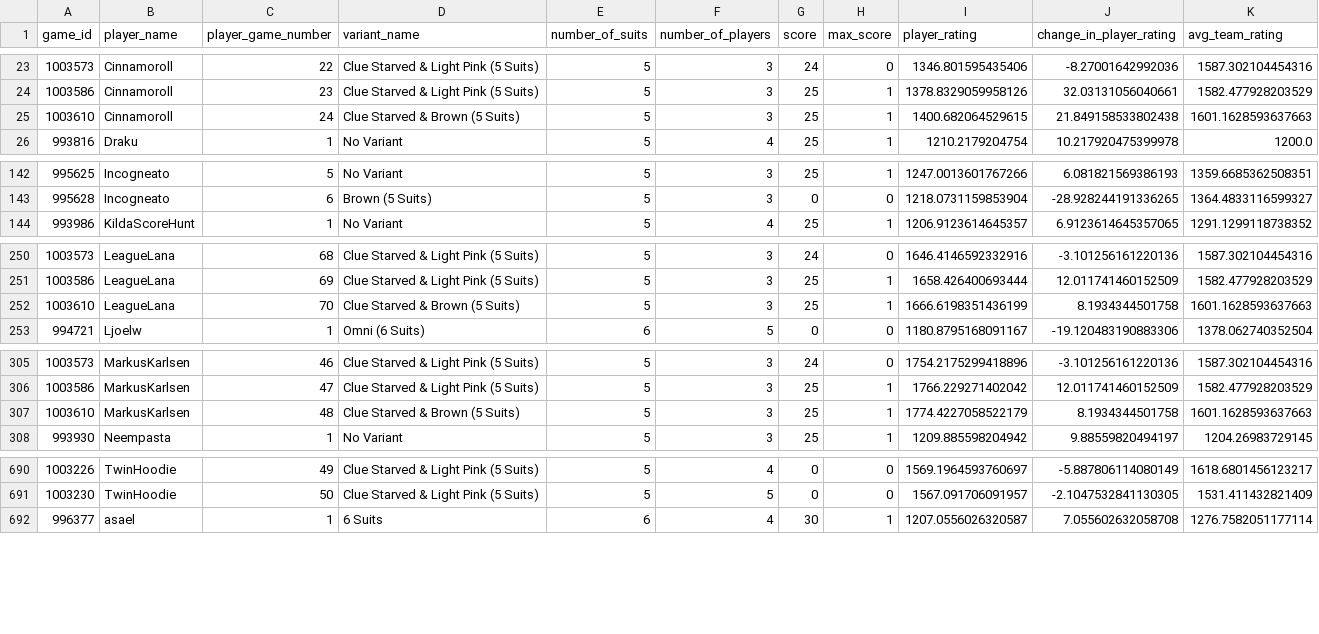
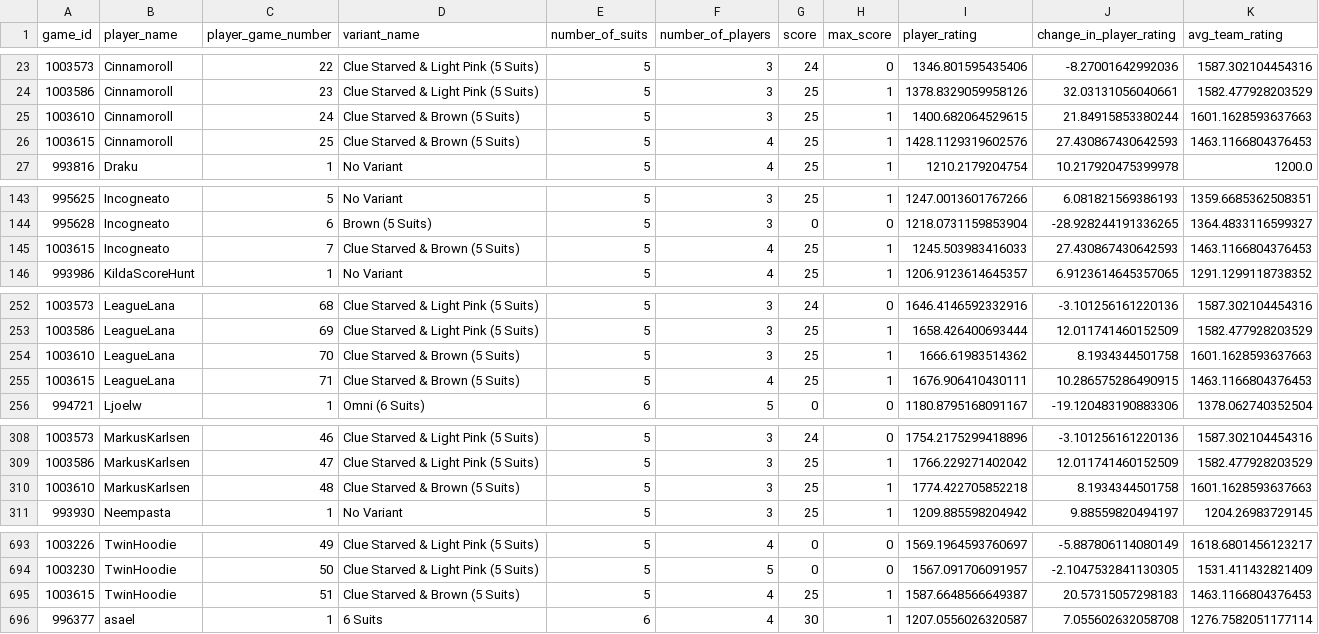
Before and after one commit to hanabi-league/hanabi-league.github.io, a CSV file: data/player_game_data.csv, drawn as a sheet; only a part is shown, gaps mark what is left out.

Commit message:
Update data

```diff
--- a/data/player_game_data.csv
+++ b/data/player_game_data.csv
@@ -24,3 +24,4 @@ game_id,player_name,player_game_number,variant_name,number_of_suits,number_of_pl
 1003586,Cinnamoroll,23,Clue Starved & Light Pink (5 Suits),5,3,25,1,1378.8329059958126,32.03131056040661,1582.477928203529
-1003610,Cinnamoroll,24,Clue Starved & Brown (5 Suits),5,3,25,1,1400.682064529615,21.849158533802438,1601.1628593637663
+1003610,Cinnamoroll,24,Clue Starved & Brown (5 Suits),5,3,25,1,1400.682064529615,21.84915853380244,1601.1628593637663
+1003615,Cinnamoroll,25,Clue Starved & Brown (5 Suits),5,4,25,1,1428.1129319602576,27.430867430642593,1463.1166804376453
 993816,Draku,1,No Variant,5,4,25,1,1210.2179204754,10.217920475399978,1200.0
@@ -143,2 +144,3 @@ game_id,player_name,player_game_number,variant_name,number_of_suits,number_of_pl
 995628,Incogneato,6,Brown (5 Suits),5,3,0,0,1218.0731159853904,-28.928244191336265,1364.4833116599327
+1003615,Incogneato,7,Clue Starved & Brown (5 Suits),5,4,25,1,1245.503983416033,27.430867430642593,1463.1166804376453
 993986,KildaScoreHunt,1,No Variant,5,4,25,1,1206.9123614645357,6.9123614645357065,1291.1299118738352
@@ -251,3 +253,4 @@ game_id,player_name,player_game_number,variant_name,number_of_suits,number_of_pl
 1003586,LeagueLana,69,Clue Starved & Light Pink (5 Suits),5,3,25,1,1658.426400693444,12.011741460152509,1582.477928203529
-1003610,LeagueLana,70,Clue Starved & Brown (5 Suits),5,3,25,1,1666.6198351436199,8.1934344501758,1601.1628593637663
+1003610,LeagueLana,70,Clue Starved & Brown (5 Suits),5,3,25,1,1666.61983514362,8.1934344501758,1601.1628593637663
+1003615,LeagueLana,71,Clue Starved & Brown (5 Suits),5,4,25,1,1676.906410430111,10.286575286490915,1463.1166804376453
 994721,Ljoelw,1,Omni (6 Suits),6,5,0,0,1180.8795168091167,-19.120483190883306,1378.062740352504
@@ -306,3 +309,3 @@ game_id,player_name,player_game_number,variant_name,number_of_suits,number_of_pl
 1003586,MarkusKarlsen,47,Clue Starved & Light Pink (5 Suits),5,3,25,1,1766.229271402042,12.011741460152509,1582.477928203529
-1003610,MarkusKarlsen,48,Clue Starved & Brown (5 Suits),5,3,25,1,1774.4227058522179,8.1934344501758,1601.1628593637663
+1003610,MarkusKarlsen,48,Clue Starved & Brown (5 Suits),5,3,25,1,1774.422705852218,8.1934344501758,1601.1628593637663
 993930,Neempasta,1,No Variant,5,3,25,1,1209.885598204942,9.88559820494197,1204.26983729145
@@ -691,2 +694,3 @@ game_id,player_name,player_game_number,variant_name,number_of_suits,number_of_pl
 1003230,TwinHoodie,50,Clue Starved & Light Pink (5 Suits),5,5,0,0,1567.091706091957,-2.1047532841130305,1531.411432821409
+1003615,TwinHoodie,51,Clue Starved & Brown (5 Suits),5,4,25,1,1587.6648566649387,20.57315057298183,1463.1166804376453
 996377,asael,1,6 Suits,6,4,30,1,1207.0556026320587,7.055602632058708,1276.7582051177114
```
Also changed, not shown: data/player_data.csv, data/variant_data.csv, 2 other files.
